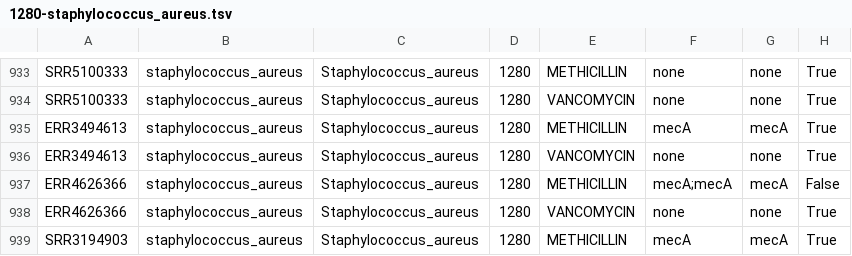
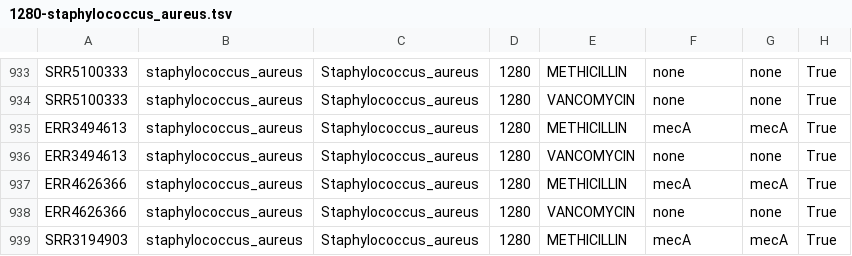
Before and after one commit to cgps-discovery/amrfinder-review, a TSV file: test_results_tables/1280-staphylococcus_aureus.tsv, drawn as a sheet; only a part is shown, gaps mark what is left out.

```diff
--- a/test_results_tables/1280-staphylococcus_aureus.tsv
+++ b/test_results_tables/1280-staphylococcus_aureus.tsv
@@ -936,3 +936,3 @@ ERR3494613	staphylococcus_aureus	Staphylococcus_aureus	1280	METHICILLIN	mecA	mec
 ERR3494613	staphylococcus_aureus	Staphylococcus_aureus	1280	VANCOMYCIN	none	none	True
-ERR4626366	staphylococcus_aureus	Staphylococcus_aureus	1280	METHICILLIN	mecA;mecA	mecA	False
+ERR4626366	staphylococcus_aureus	Staphylococcus_aureus	1280	METHICILLIN	mecA	mecA	True
 ERR4626366	staphylococcus_aureus	Staphylococcus_aureus	1280	VANCOMYCIN	none	none	True
```
Also changed, not shown: 4 other files.
